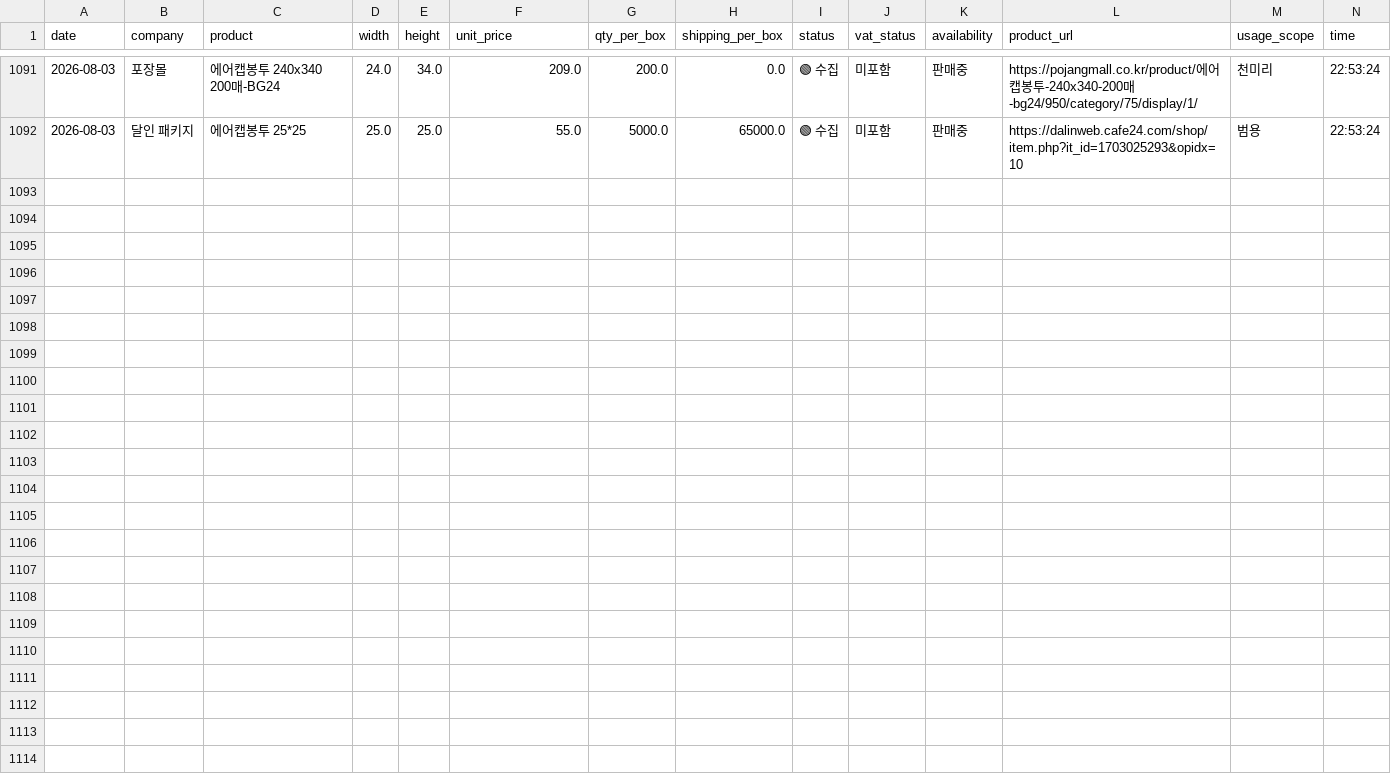
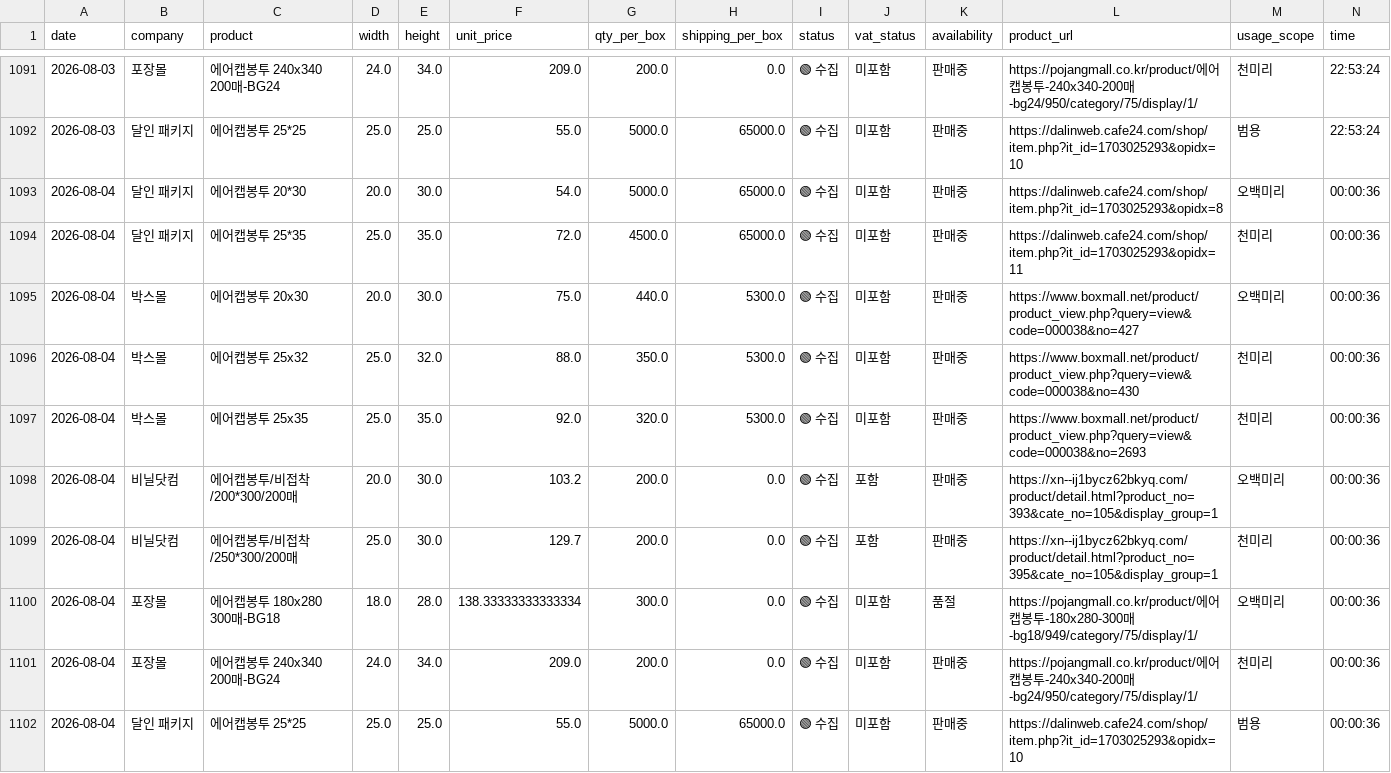
Before and after one commit to 38o0264-ops/BubbleWrap_Monitor, a CSV file: price_history.csv, drawn as a sheet; only a part is shown, gaps mark what is left out; the diff names each change by its address in the sheet, - before the commit and + after, or states it on an @@ line.

```diff
--- a/price_history.csv
+++ b/price_history.csv
+row 1093: 2026-08-04 | 달인 패키지 | 에어캡봉투 20*30 | 20.0 | 30.0 | 54.0 | 5000.0 | 65000.0 | 🟢 수집 | 미포함 | 판매중 | https://dalinweb.cafe24.com/shop/item.php?it_id=1703025293&opidx=8 | 오백미리 | 00:00:36
+row 1094: 2026-08-04 | 달인 패키지 | 에어캡봉투 25*35 | 25.0 | 35.0 | 72.0 | 4500.0 | 65000.0 | 🟢 수집 | 미포함 | 판매중 | https://dalinweb.cafe24.com/shop/item.php?it_id=1703025293&opidx=11 | 천미리 | 00:00:36
+row 1095: 2026-08-04 | 박스몰 | 에어캡봉투 20x30 | 20.0 | 30.0 | 75.0 | 440.0 | 5300.0 | 🟢 수집 | 미포함 | 판매중 | https://www.boxmall.net/product/product_view.php?query=view&code=000038&no=427 | 오백미리 | 00:00:36
+row 1096: 2026-08-04 | 박스몰 | 에어캡봉투 25x32 | 25.0 | 32.0 | 88.0 | 350.0 | 5300.0 | 🟢 수집 | 미포함 | 판매중 | https://www.boxmall.net/product/product_view.php?query=view&code=000038&no=430 | 천미리 | 00:00:36
+row 1097: 2026-08-04 | 박스몰 | 에어캡봉투 25x35 | 25.0 | 35.0 | 92.0 | 320.0 | 5300.0 | 🟢 수집 | 미포함 | 판매중 | https://www.boxmall.net/product/product_view.php?query=view&code=000038&no=2693 | 천미리 | 00:00:36
+row 1098: 2026-08-04 | 비닐닷컴 | 에어캡봉투/비접착/200*300/200매 | 20.0 | 30.0 | 103.2 | 200.0 | 0.0 | 🟢 수집 | 포함 | 판매중 | https://xn--ij1bycz62bkyq.com/product/detail.html?product_no=393&cate_no=105&display_group=1 | 오백미리 | 00:00:36
+row 1099: 2026-08-04 | 비닐닷컴 | 에어캡봉투/비접착/250*300/200매 | 25.0 | 30.0 | 129.7 | 200.0 | 0.0 | 🟢 수집 | 포함 | 판매중 | https://xn--ij1bycz62bkyq.com/product/detail.html?product_no=395&cate_no=105&display_group=1 | 천미리 | 00:00:36
+row 1100: 2026-08-04 | 포장몰 | 에어캡봉투 180x280 300매-BG18 | 18.0 | 28.0 | 138.33333333333334 | 300.0 | 0.0 | 🟢 수집 | 미포함 | 품절 | https://pojangmall.co.kr/product/에어캡봉투-180x280-300매-bg18/949/category/75/display/1/ | 오백미리 | 00:00:36
+row 1101: 2026-08-04 | 포장몰 | 에어캡봉투 240x340 200매-BG24 | 24.0 | 34.0 | 209.0 | 200.0 | 0.0 | 🟢 수집 | 미포함 | 판매중 | https://pojangmall.co.kr/product/에어캡봉투-240x340-200매-bg24/950/category/75/display/1/ | 천미리 | 00:00:36
+row 1102: 2026-08-04 | 달인 패키지 | 에어캡봉투 25*25 | 25.0 | 25.0 | 55.0 | 5000.0 | 65000.0 | 🟢 수집 | 미포함 | 판매중 | https://dalinweb.cafe24.com/shop/item.php?it_id=1703025293&opidx=10 | 범용 | 00:00:36
```
Also changed, not shown: 1 other file.
